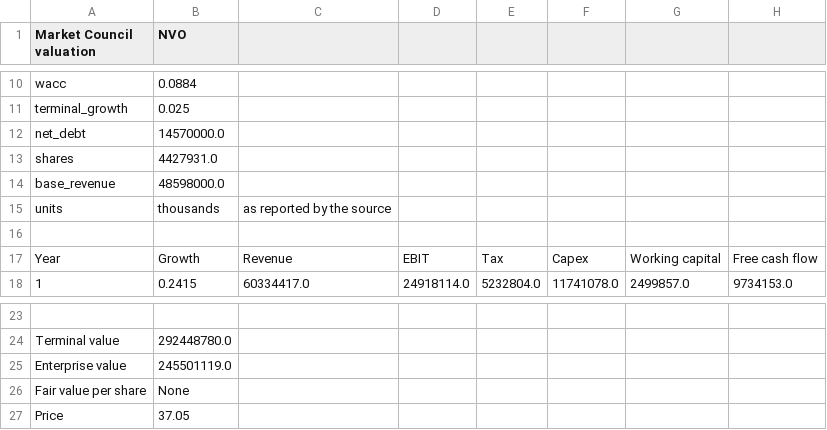
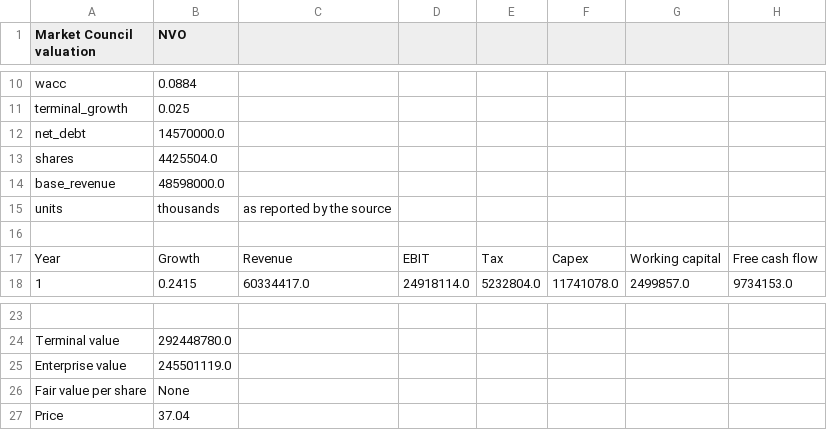
Before and after one commit to benipkun/market-council-state, a CSV file: research/cards/NVO-valuation.csv, drawn as a sheet; only a part is shown, gaps mark what is left out.

```diff
--- a/research/cards/NVO-valuation.csv
+++ b/research/cards/NVO-valuation.csv
@@ -12,3 +12,3 @@ terminal_growth,0.025
 net_debt,14570000.0
-shares,4427931.0
+shares,4425504.0
 base_revenue,48598000.0
@@ -26,2 +26,2 @@ Enterprise value,245501119.0
 Fair value per share,None
-Price,37.05
+Price,37.04
```
Also changed, not shown: research/cards/ASML-valuation.csv, research/cards/DUOL-valuation.csv, 22 other files.
